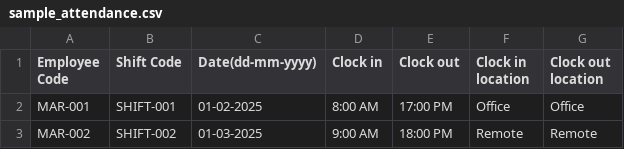
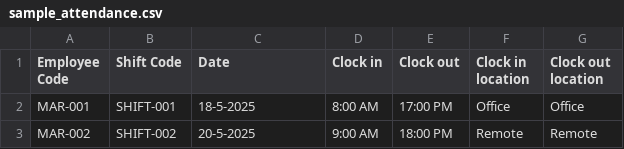
Before and after one commit to abdullahedhiii/wpc_web, a CSV file: frontend/public/sample_documents/sample_attendance.csv, drawn as a sheet.

Commit message:
attendance sample file

```diff
--- a/frontend/public/sample_documents/sample_attendance.csv
+++ b/frontend/public/sample_documents/sample_attendance.csv
@@ -1,3 +1,3 @@
-Employee Code,Shift Code,Date(dd-mm-yyyy),Clock in,Clock out,Clock in location,Clock out location
-MAR-001,SHIFT-001,01-02-2025,8:00 AM,17:00 PM,Office,Office
-MAR-002,SHIFT-002,01-03-2025,9:00 AM,18:00 PM,Remote,Remote
+Employee Code,Shift Code,Date,Clock in,Clock out,Clock in location,Clock out location
+MAR-001,SHIFT-001,18-5-2025,8:00 AM,17:00 PM,Office,Office
+MAR-002,SHIFT-002,20-5-2025,9:00 AM,18:00 PM,Remote,Remote
```
